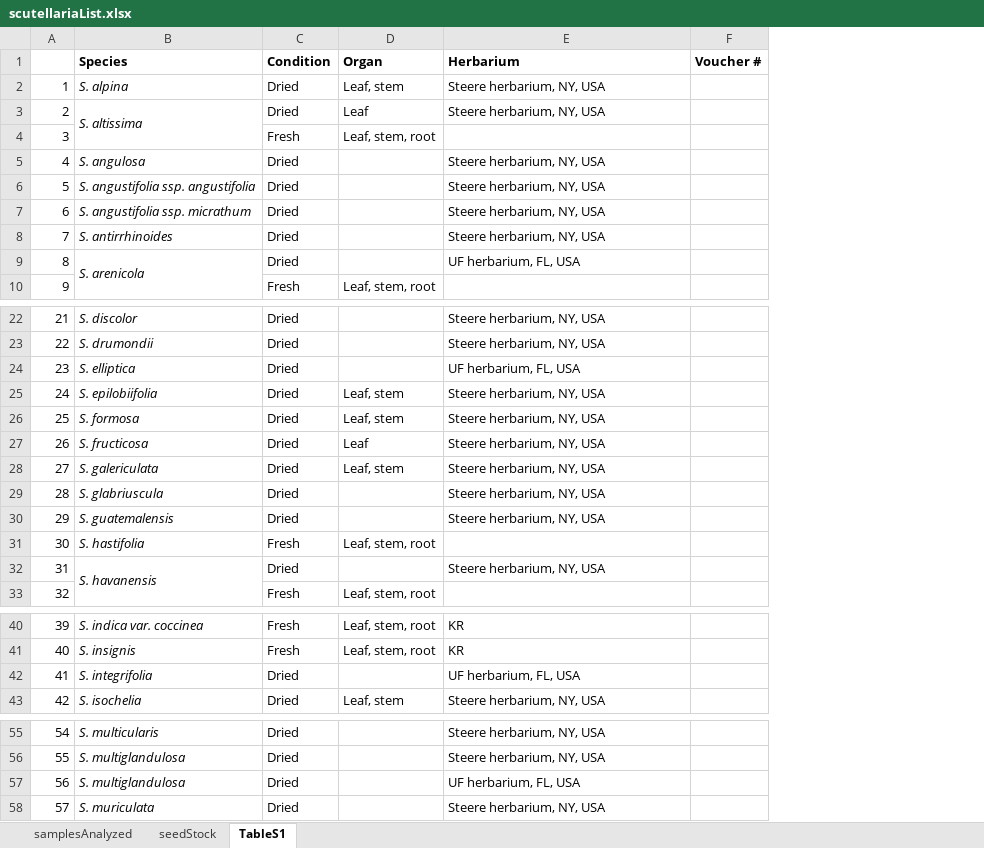
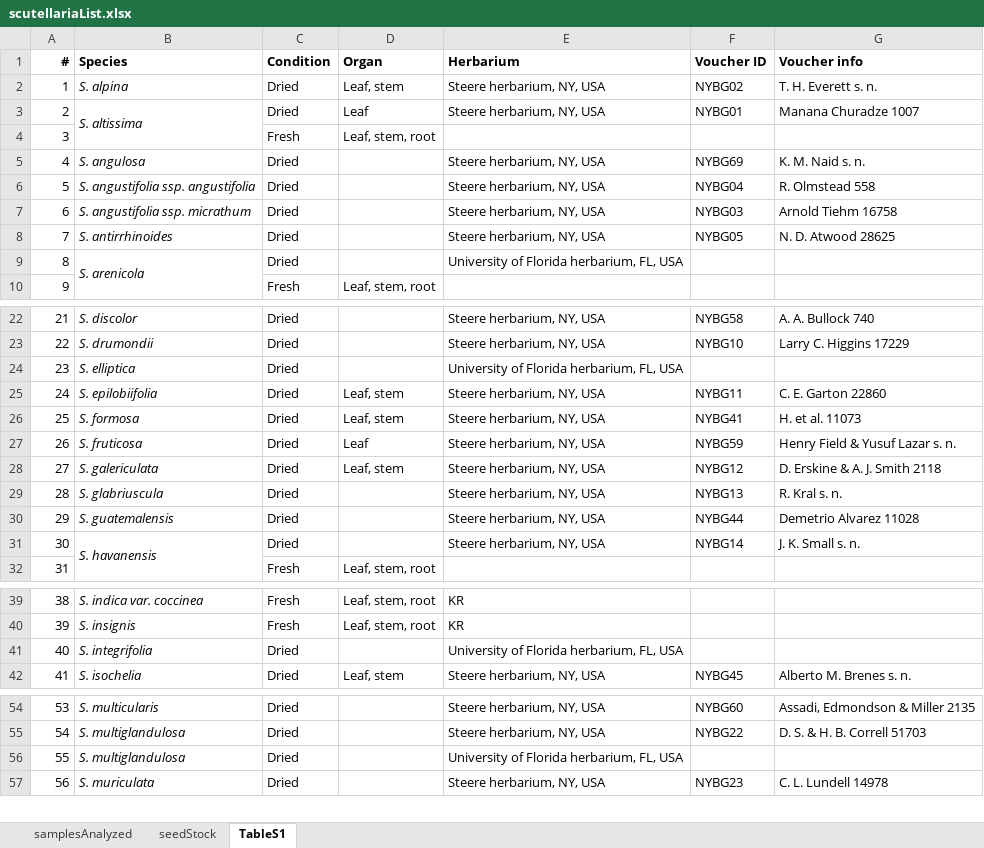
Before and after one commit to bryceaskey/scutellariaMetabolites, an Excel workbook: data/scutellariaList.xlsx, sheet TableS1, drawn as a sheet; only a part is shown, gaps mark what is left out; values as stored, in another font and other column widths than the file's, no borders; removed rows and columns are numbered as before the commit, all else as after; the diff covers the shown part only; the diff names each change by its address in the sheet, - before the commit and + after, or states it on an @@ line.

```diff
--- a/data/scutellariaList.xlsx (sheet TableS1)
+++ b/data/scutellariaList.xlsx (sheet TableS1)
-column F (Voucher #), empty
+column F (Voucher ID), rows 2-8: NYBG02 | NYBG01 |  | NYBG69 | NYBG04 | NYBG03 | NYBG05; rows 22-31: NYBG58 | NYBG10 |  | NYBG11 | NYBG41 | NYBG59 | NYBG12 | NYBG13 | NYBG44 | NYBG14; row 42: NYBG45; rows 54-57: NYBG60 | NYBG22 |  | NYBG23
+column G (Voucher info), rows 2-8: T. H. Everett s. n. | Manana Churadze 1007 |  | K. M. Naid s. n. | R. Olmstead 558 | Arnold Tiehm 16758 | N. D. Atwood 28625; rows 22-31: A. A. Bullock 740 | Larry C. Higgins 17229 |  | C. E. Garton 22860 | H. et al. 11073 | Henry Field & Yusuf Lazar s. n. | D. Erskine & A. J. Smith 2118 | R. Kral s. n. | Demetrio Alvarez 11028 | J. K. Small s. n.; row 42: Alberto M. Brenes s. n.; rows 54-57: Assadi, Edmondson & Miller 2135 | D. S. & H. B. Correll 51703 |  | C. L. Lundell 14978
@@ column A (#) renumbered from row 1 down @@
-E9 (Herbarium): UF herbarium, FL, USA
+E9 (Herbarium): University of Florida herbarium, FL, USA
-E24 (Herbarium): UF herbarium, FL, USA
+E24 (Herbarium): University of Florida herbarium, FL, USA
-B27 (Species): S. fructicosa
+B27 (Species): S. fruticosa
-row 31: 30 | S. hastifolia | Fresh | Leaf, stem, root
-E41 (Herbarium): UF herbarium, FL, USA
+E41 (Herbarium): University of Florida herbarium, FL, USA
-E56 (Herbarium): UF herbarium, FL, USA
+E56 (Herbarium): University of Florida herbarium, FL, USA
```
Also changed, not shown: 2 edited cells elsewhere in this sheet, bioinformatics/Logs/RNAseq-alignment-stats.xlsx, 2 other files.
